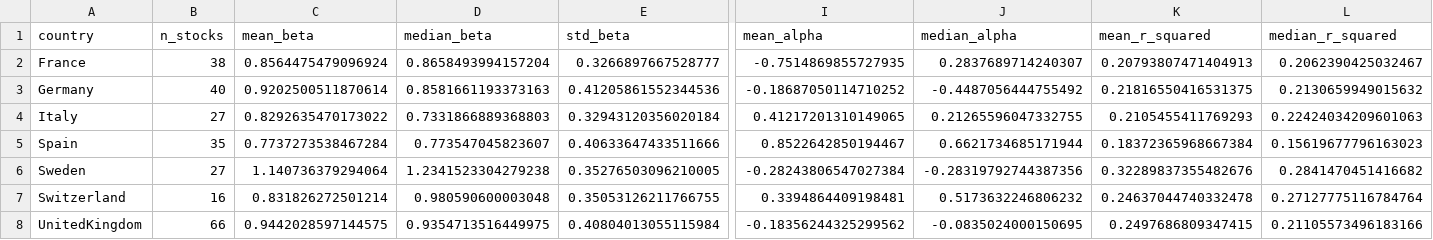
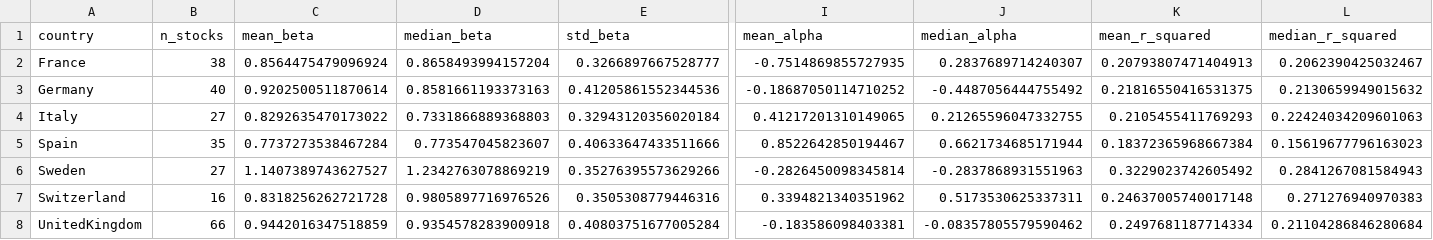
Before and after one commit to Throoni/CAPM_Analysis, a CSV file: results/reports/capm_by_country.csv, drawn as a sheet; only a part is shown, gaps mark what is left out; the diff names each change by its address in the sheet, - before the commit and + after, or states it on an @@ line.

```diff
--- a/results/reports/capm_by_country.csv
+++ b/results/reports/capm_by_country.csv
-C6 (mean_beta): 1.140736379294064
+C6 (mean_beta): 1.1407389743627527
-D6 (median_beta): 1.2341523304279238
+D6 (median_beta): 1.2342763078869219
-E6 (std_beta): 0.35276503096210005
+E6 (std_beta): 0.35276395573629266
-I6 (mean_alpha): -0.28243806547027384
+I6 (mean_alpha): -0.2826450098345814
-J6 (median_alpha): -0.28319792744387356
+J6 (median_alpha): -0.2837868931551963
-K6 (mean_r_squared): 0.32289837355482676
+K6 (mean_r_squared): 0.3229023742605492
-L6 (median_r_squared): 0.2841470451416682
+L6 (median_r_squared): 0.2841267081584943
-C7 (mean_beta): 0.831826272501214
+C7 (mean_beta): 0.8318256262721728
-D7 (median_beta): 0.980590600003048
+D7 (median_beta): 0.9805897716976526
-E7 (std_beta): 0.35053126211766755
+E7 (std_beta): 0.3505308779446316
-I7 (mean_alpha): 0.3394864409198481
+I7 (mean_alpha): 0.3394821340351962
-J7 (median_alpha): 0.5173632246806232
+J7 (median_alpha): 0.5173530625337311
-K7 (mean_r_squared): 0.24637044740332478
+K7 (mean_r_squared): 0.24637005740017148
-L7 (median_r_squared): 0.27127775116784764
+L7 (median_r_squared): 0.271276940970383
-C8 (mean_beta): 0.9442028597144575
+C8 (mean_beta): 0.9442016347518859
-D8 (median_beta): 0.9354713516449975
+D8 (median_beta): 0.9354578283900918
-E8 (std_beta): 0.40804013055115984
+E8 (std_beta): 0.40803751677005284
-I8 (mean_alpha): -0.18356244325299562
+I8 (mean_alpha): -0.183586098403381
-J8 (median_alpha): -0.0835024000150695
+J8 (median_alpha): -0.08357805579590462
-K8 (mean_r_squared): 0.2497686809347415
+K8 (mean_r_squared): 0.2497681187714334
-L8 (median_r_squared): 0.21105573496183166
+L8 (median_r_squared): 0.21104286846280684
```
Also changed, not shown: results/data/capm_results.csv, results/reports/capm_extremes.csv, 23 other files.
